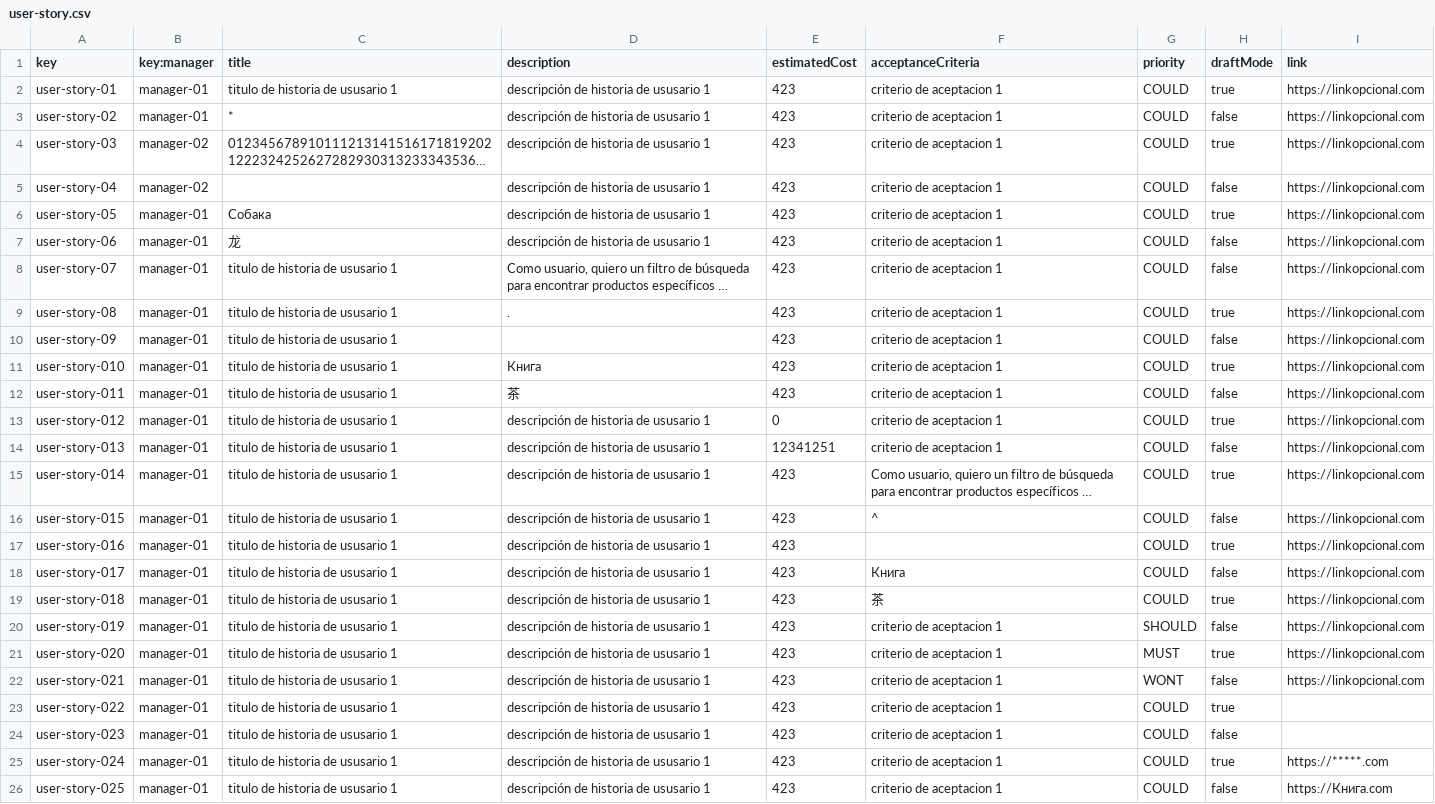
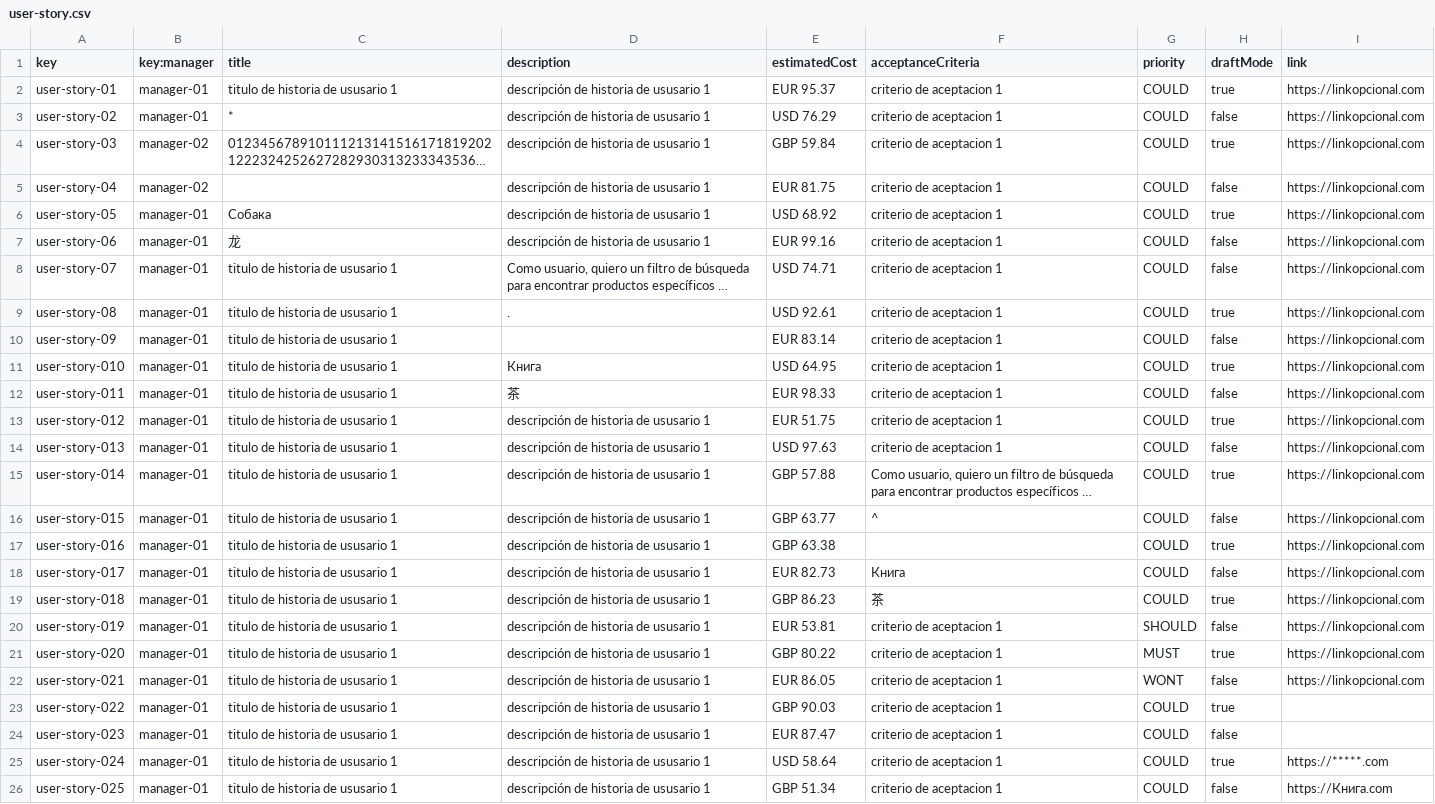
Before and after one commit to josrojrom1/DP2-G27-Acme, a CSV file: src/main/webapp/WEB-INF/resources/sample-data/user-story.csv, drawn as a sheet; long unchanged cells end in …; the diff names each change by its address in the sheet, - before the commit and + after, or states it on an @@ line.

```diff
--- a/src/main/webapp/WEB-INF/resources/sample-data/user-story.csv
+++ b/src/main/webapp/WEB-INF/resources/sample-data/user-story.csv
-E2 (estimatedCost): 423
+E2 (estimatedCost): EUR 95.37
-E3 (estimatedCost): 423
+E3 (estimatedCost): USD 76.29
-E4 (estimatedCost): 423
+E4 (estimatedCost): GBP 59.84
-E5 (estimatedCost): 423
+E5 (estimatedCost): EUR 81.75
-E6 (estimatedCost): 423
+E6 (estimatedCost): USD 68.92
-E7 (estimatedCost): 423
+E7 (estimatedCost): EUR 99.16
-E8 (estimatedCost): 423
+E8 (estimatedCost): USD 74.71
-E9 (estimatedCost): 423
+E9 (estimatedCost): USD 92.61
-E10 (estimatedCost): 423
+E10 (estimatedCost): EUR 83.14
-E11 (estimatedCost): 423
+E11 (estimatedCost): USD 64.95
-E12 (estimatedCost): 423
+E12 (estimatedCost): EUR 98.33
-E13 (estimatedCost): 0
+E13 (estimatedCost): EUR 51.75
-E14 (estimatedCost): 12341251
+E14 (estimatedCost): USD 97.63
-E15 (estimatedCost): 423
+E15 (estimatedCost): GBP 57.88
-E16 (estimatedCost): 423
+E16 (estimatedCost): GBP 63.77
-E17 (estimatedCost): 423
+E17 (estimatedCost): GBP 63.38
-E18 (estimatedCost): 423
+E18 (estimatedCost): EUR 82.73
-E19 (estimatedCost): 423
+E19 (estimatedCost): GBP 86.23
-E20 (estimatedCost): 423
+E20 (estimatedCost): EUR 53.81
-E21 (estimatedCost): 423
+E21 (estimatedCost): GBP 80.22
-E22 (estimatedCost): 423
+E22 (estimatedCost): EUR 86.05
-E23 (estimatedCost): 423
+E23 (estimatedCost): GBP 90.03
-E24 (estimatedCost): 423
+E24 (estimatedCost): EUR 87.47
-E25 (estimatedCost): 423
+E25 (estimatedCost): USD 58.64
-E26 (estimatedCost): 423
+E26 (estimatedCost): GBP 51.34
```
Also changed, not shown: 3 other files.
